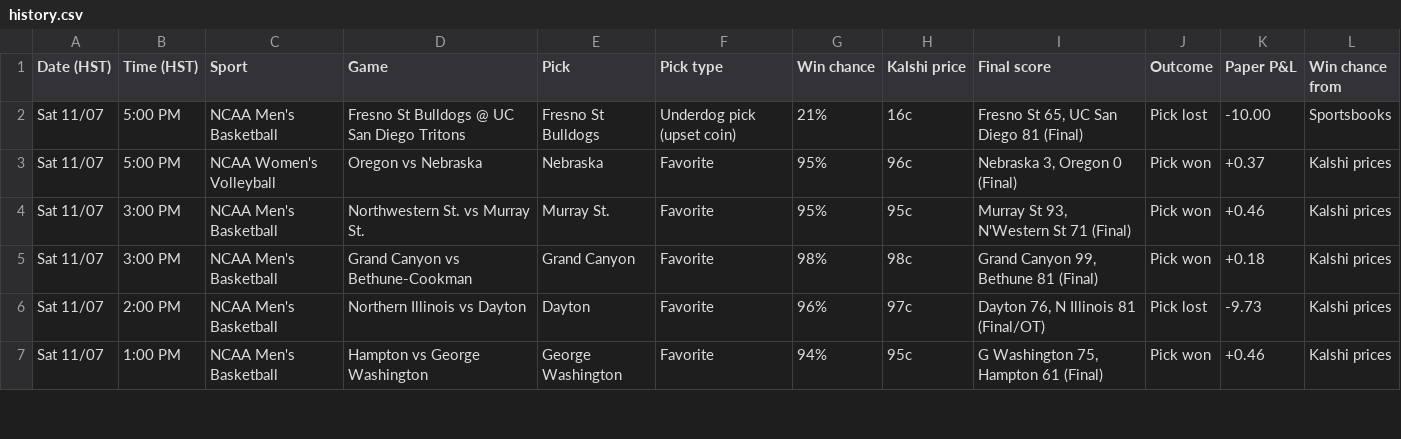
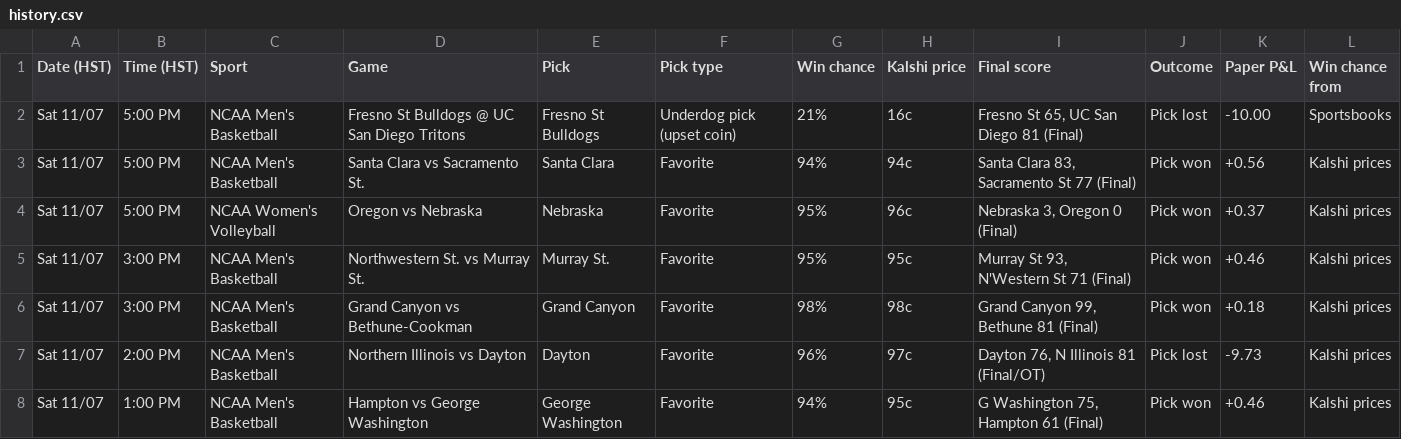
Before and after one commit to Seed808/kalshi-bot, a CSV file: docs/history.csv, drawn as a sheet; only a part is shown.

```diff
--- a/docs/history.csv
+++ b/docs/history.csv
@@ -2,2 +2,3 @@ Date (HST),Time (HST),Sport,Game,Pick,Pick type,Win chance,Kalshi price,Final sc
 Sat 11/07,5:00 PM,NCAA Men's Basketball,Fresno St Bulldogs @ UC San Diego Tritons,Fresno St Bulldogs,Underdog pick (upset coin),21%,16c,"Fresno St 65, UC San Diego 81 (Final)",Pick lost,-10.00,Sportsbooks
+Sat 11/07,5:00 PM,NCAA Men's Basketball,Santa Clara vs Sacramento St.,Santa Clara,Favorite,94%,94c,"Santa Clara 83, Sacramento St 77 (Final)",Pick won,+0.56,Kalshi prices
 Sat 11/07,5:00 PM,NCAA Women's Volleyball,Oregon vs Nebraska,Nebraska,Favorite,95%,96c,"Nebraska 3, Oregon 0 (Final)",Pick won,+0.37,Kalshi prices
```
Also changed, not shown: 5 other files.
